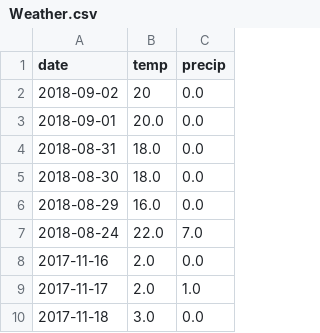
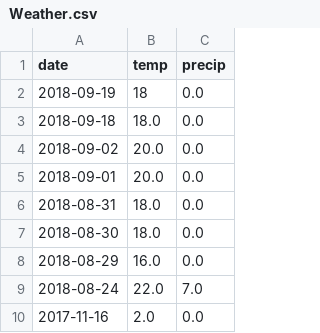
Before and after one commit to gawor04/TrafficForecaster, a CSV file: database/Weather.csv, drawn as a sheet; only a part is shown; the shorter side is filled out with more unchanged rows.

```diff
--- a/database/Weather.csv
+++ b/database/Weather.csv
@@ -1,3 +1,5 @@
 date,temp,precip
-2018-09-02,20,0.0
+2018-09-19,18,0.0
+2018-09-18,18.0,0.0
+2018-09-02,20.0,0.0
 2018-09-01,20.0,0.0
```
Also changed, not shown: database/Archive.csv, database/Bikes.csv, 5 other files.
